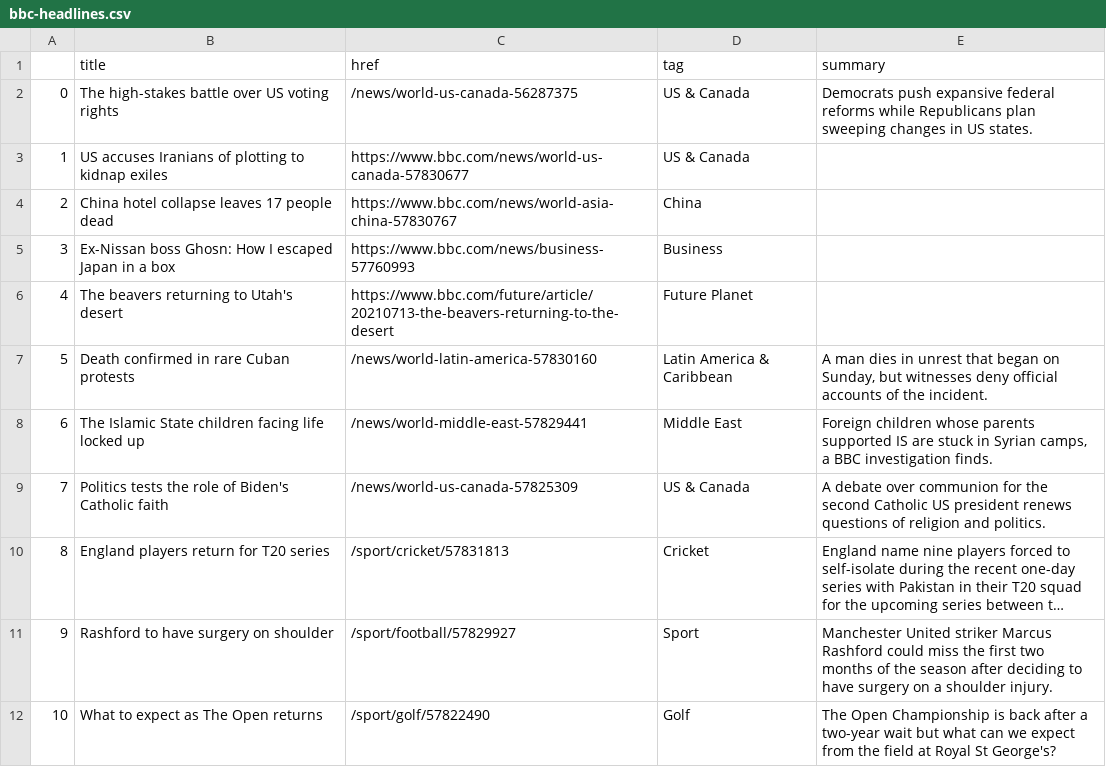
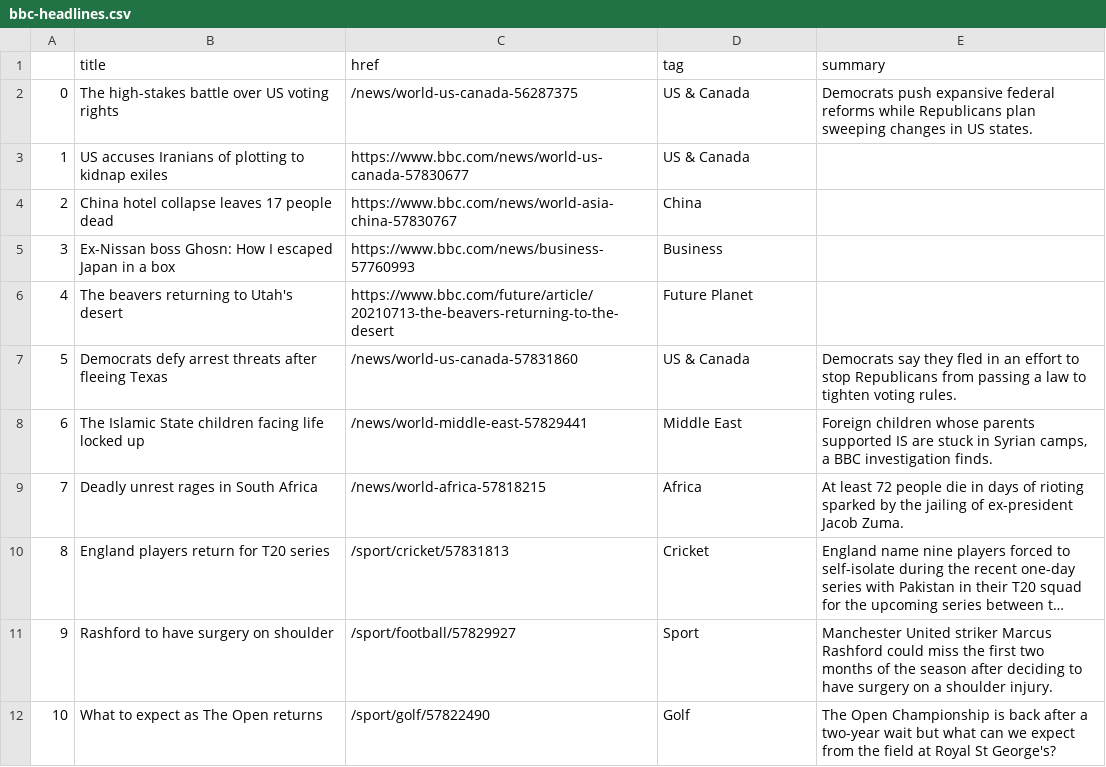
Before and after one commit to bronna/auto-scraper, a CSV file: bbc-headlines.csv, drawn as a sheet; only a part is shown; long unchanged cells end in …; the diff names each change by its address in the sheet, - before the commit and + after, or states it on an @@ line.

```diff
--- a/bbc-headlines.csv
+++ b/bbc-headlines.csv
-B7 (title): Death confirmed in rare Cuban protests
+B7 (title): Democrats defy arrest threats after fleeing Texas
-C7 (href): /news/world-latin-america-57830160
+C7 (href): /news/world-us-canada-57831860
-D7 (tag): Latin America & Caribbean
+D7 (tag): US & Canada
-E7 (summary): A man dies in unrest that began on Sunday, but witnesses deny official accounts of the incident.
+E7 (summary): Democrats say they fled in an effort to stop Republicans from passing a law to tighten voting rules.
-B9 (title): Politics tests the role of Biden's Catholic faith
+B9 (title): Deadly unrest rages in South Africa
-C9 (href): /news/world-us-canada-57825309
+C9 (href): /news/world-africa-57818215
-D9 (tag): US & Canada
+D9 (tag): Africa
-E9 (summary): A debate over communion for the second Catholic US president renews questions of religion and politics.
+E9 (summary): At least 72 people die in days of rioting sparked by the jailing of ex-president Jacob Zuma.
```
